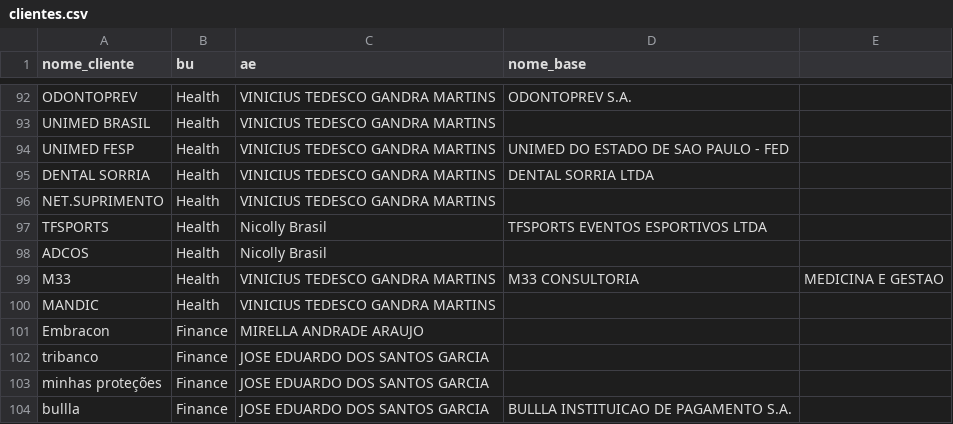
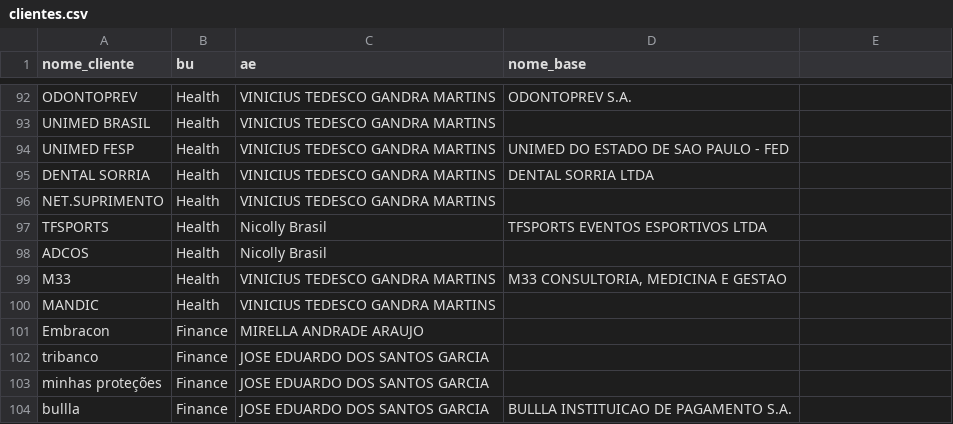
Before and after one commit to amandapaula-oss/worker-dashboard, a CSV file: backend/clientes.csv, drawn as a sheet; only a part is shown, gaps mark what is left out.

```diff
--- a/backend/clientes.csv
+++ b/backend/clientes.csv
@@ -98,3 +98,3 @@ TFSPORTS,Health,Nicolly Brasil,TFSPORTS EVENTOS ESPORTIVOS LTDA
 ADCOS,Health,Nicolly Brasil,
-M33,Health,VINICIUS TEDESCO GANDRA MARTINS,M33 CONSULTORIA, MEDICINA E GESTAO
+M33,Health,VINICIUS TEDESCO GANDRA MARTINS,"M33 CONSULTORIA, MEDICINA E GESTAO"
 MANDIC,Health,VINICIUS TEDESCO GANDRA MARTINS,
```
Also changed, not shown: 1 other file.
